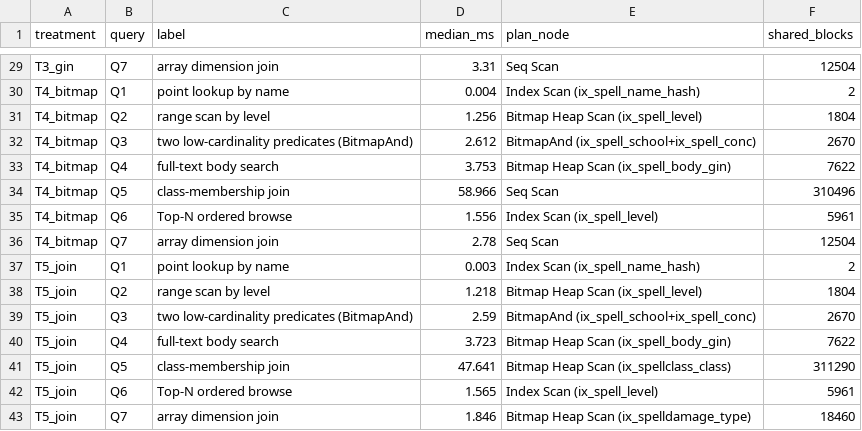
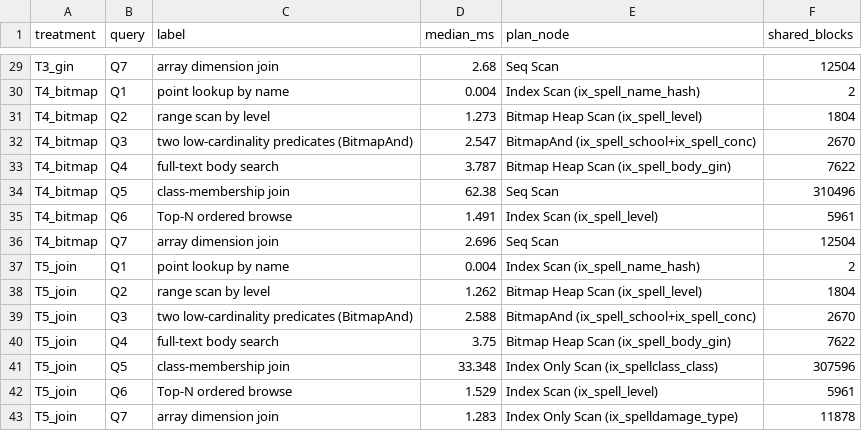
Before and after one commit to ydhadix/rpg-index-study, a CSV file: results/results.csv, drawn as a sheet; only a part is shown, gaps mark what is left out; the diff covers the shown part only; the diff names each change by its address in the sheet, - before the commit and + after, or states it on an @@ line.

```diff
--- a/results/results.csv
+++ b/results/results.csv
-D29 (median_ms): 3.31
+D29 (median_ms): 2.68
-D31 (median_ms): 1.256
+D31 (median_ms): 1.273
-D32 (median_ms): 2.612
+D32 (median_ms): 2.547
-D33 (median_ms): 3.753
+D33 (median_ms): 3.787
-D34 (median_ms): 58.966
+D34 (median_ms): 62.38
-D35 (median_ms): 1.556
+D35 (median_ms): 1.491
-D36 (median_ms): 2.78
+D36 (median_ms): 2.696
-D37 (median_ms): 0.003
+D37 (median_ms): 0.004
-D38 (median_ms): 1.218
+D38 (median_ms): 1.262
-D39 (median_ms): 2.59
+D39 (median_ms): 2.588
-D40 (median_ms): 3.723
+D40 (median_ms): 3.75
-D41 (median_ms): 47.641
+D41 (median_ms): 33.348
-E41 (plan_node): Bitmap Heap Scan (ix_spellclass_class)
+E41 (plan_node): Index Only Scan (ix_spellclass_class)
-F41 (shared_blocks): 311290
+F41 (shared_blocks): 307596
-D42 (median_ms): 1.565
+D42 (median_ms): 1.529
-D43 (median_ms): 1.846
+D43 (median_ms): 1.283
-E43 (plan_node): Bitmap Heap Scan (ix_spelldamage_type)
+E43 (plan_node): Index Only Scan (ix_spelldamage_type)
-F43 (shared_blocks): 18460
+F43 (shared_blocks): 11878
```
Also changed, not shown: 26 edited cells elsewhere in this file, 19 other files.
